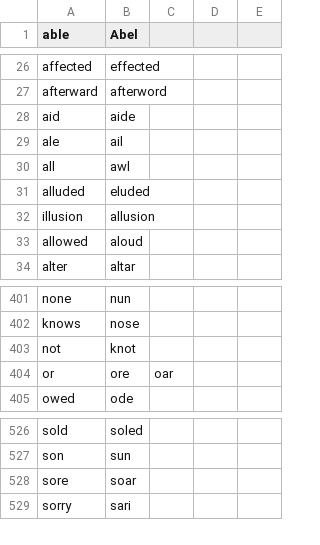
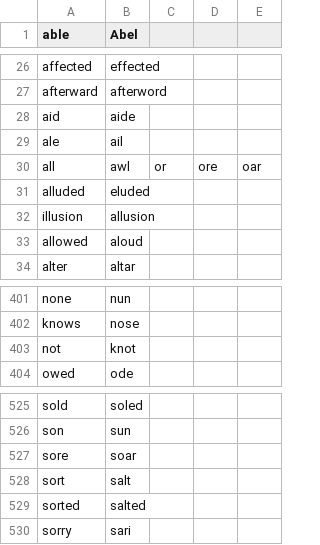
Before and after one commit to RichardHladik/knausj_talon, a CSV file: code/homophones.csv, drawn as a sheet; only a part is shown, gaps mark what is left out.

```diff
--- a/code/homophones.csv
+++ b/code/homophones.csv
@@ -29,3 +29,3 @@ aid,aide
 ale,ail
-all,awl
+all,awl,or,ore,oar
 alluded,eluded
@@ -403,3 +403,2 @@ knows,nose
 not,knot
-or,ore,oar
 owed,ode
@@ -528,2 +527,4 @@ son,sun
 sore,soar
+sort,salt
+sorted,salted
 sorry,sari
```
Also changed, not shown: 15 other files.
